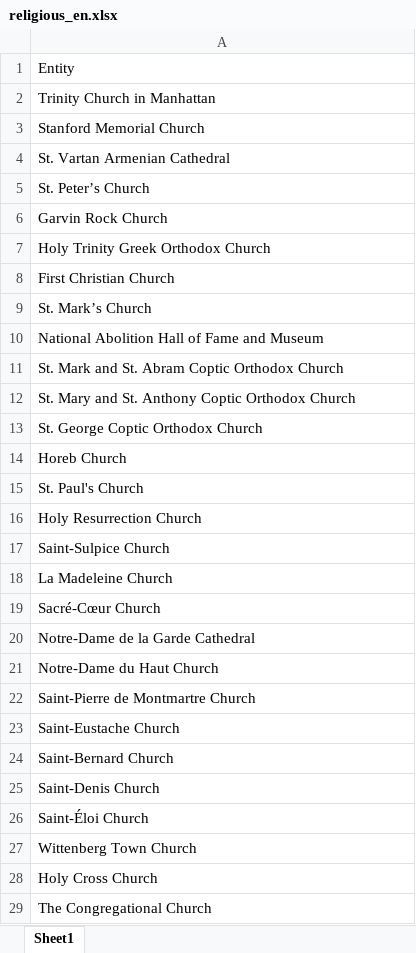
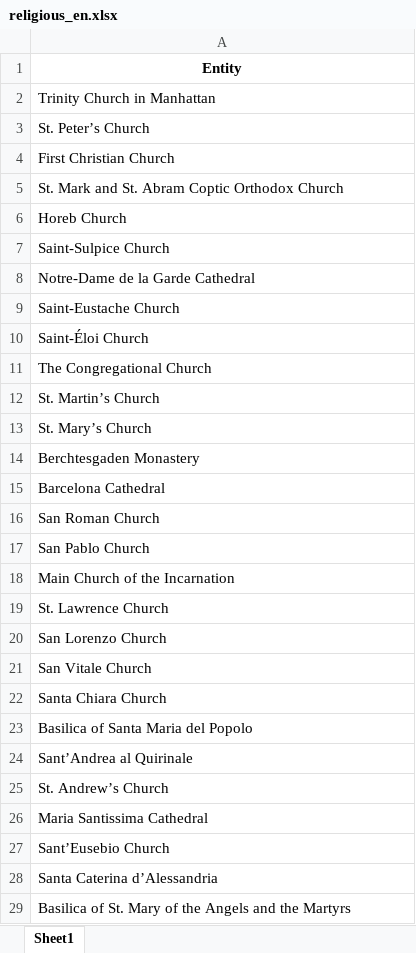
Before and after one commit to nevingeorge/Chinese-Cultural-Bias-In-LLMs, an Excel workbook: data/entities/en/religious_en.xlsx, sheet Sheet1, drawn as a sheet; only a part is shown; the shorter side is filled out with more unchanged rows; values as stored, in another font and other column widths than the file's, no borders; charts and pictures not drawn; removed rows and columns are numbered as before the commit, all else as after; the diff covers the shown part only; the diff names each change by its address in the sheet, - before the commit and + after, or states it on an @@ line.

```diff
--- a/data/entities/en/religious_en.xlsx (sheet Sheet1)
+++ b/data/entities/en/religious_en.xlsx (sheet Sheet1)
@@ A1 bold: off → on, alignment: left → center @@
-row 3: Stanford Memorial Church
-row 4: St. Vartan Armenian Cathedral
-row 6: Garvin Rock Church
-row 7: Holy Trinity Greek Orthodox Church
-row 9: St. Mark’s Church
-row 10: National Abolition Hall of Fame and Museum
-row 12: St. Mary and St. Anthony Coptic Orthodox Church
-row 13: St. George Coptic Orthodox Church
-row 15: St. Paul's Church
-row 16: Holy Resurrection Church
-row 18: La Madeleine Church
-row 19: Sacré-Cœur Church
-row 21: Notre-Dame du Haut Church
-row 22: Saint-Pierre de Montmartre Church
-row 24: Saint-Bernard Church
-row 25: Saint-Denis Church
-row 27: Wittenberg Town Church
-row 28: Holy Cross Church
```
Also changed, not shown: 424 removed rows, 148 moved rows and 22 edited cells elsewhere in this sheet, charts or pictures, data/entities/en/location_en.xlsx, data/entities/en/name_en.xlsx, 7 other files.
